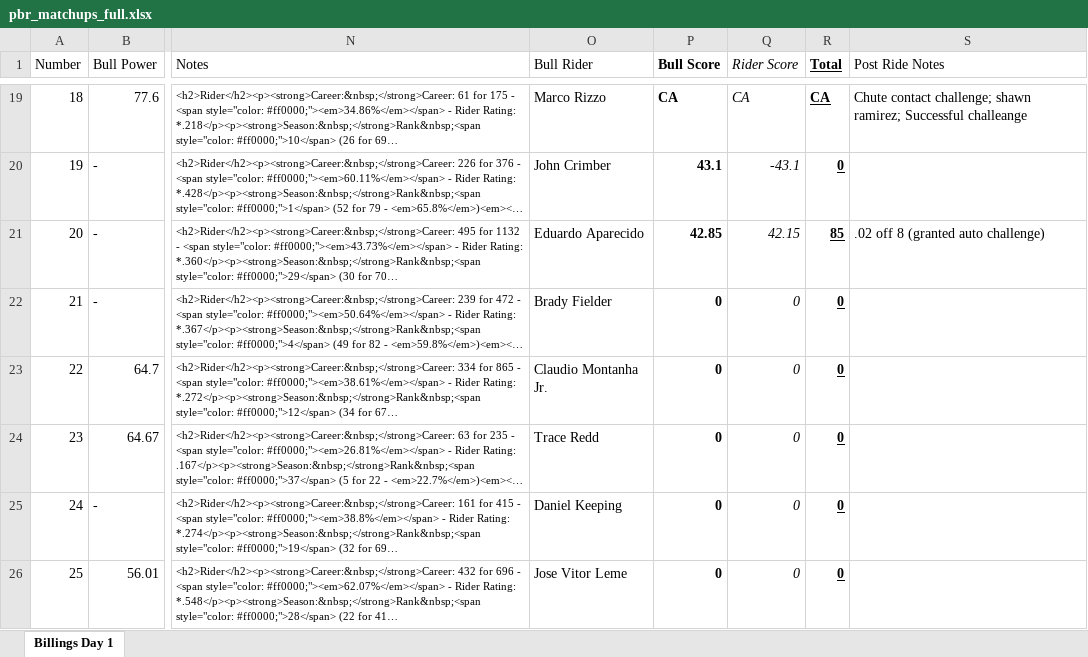
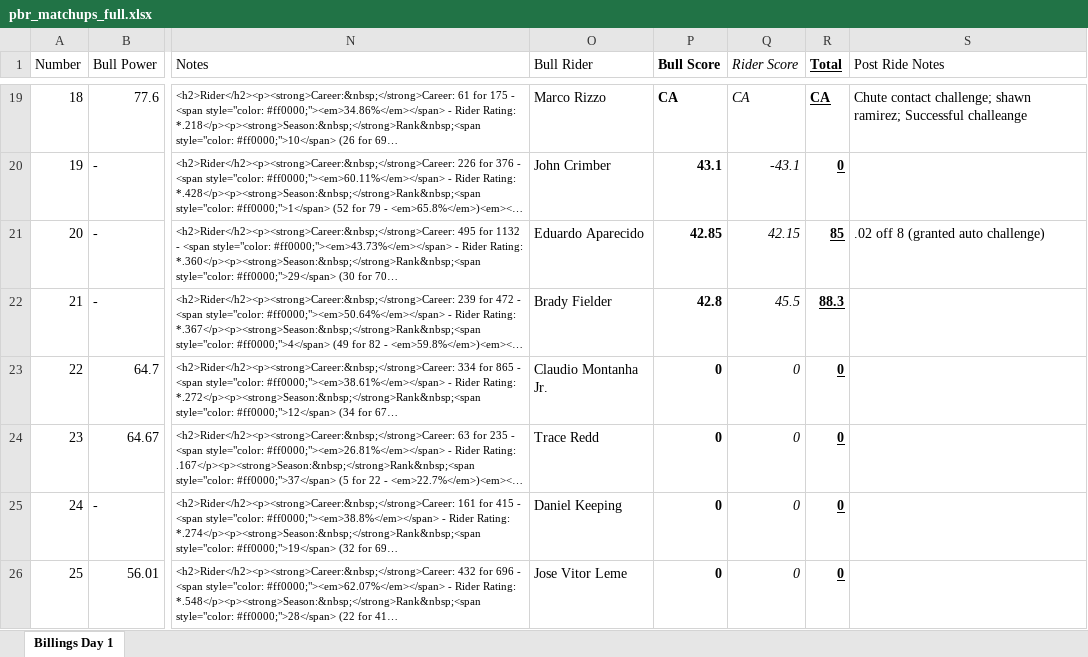
Before and after one commit to Cdiggity0/rankratings, an Excel workbook: data/pbr_matchups_full.xlsx, sheet Billings Day 1, drawn as a sheet; only a part is shown, gaps mark what is left out; long unchanged cells end in …; values as stored, in another font and other column widths than the file's, no borders; the diff names each change by its address in the sheet, - before the commit and + after, or states it on an @@ line.

Commit message:
Add files via upload

```diff
--- a/data/pbr_matchups_full.xlsx (sheet Billings Day 1)
+++ b/data/pbr_matchups_full.xlsx (sheet Billings Day 1)
-P22 (Bull Score): 0
+P22 (Bull Score): 42.8
-Q22 (Rider Score): 0
+Q22 (Rider Score): 45.5
-R22 (Total): 0
+R22 (Total): 88.3
```
